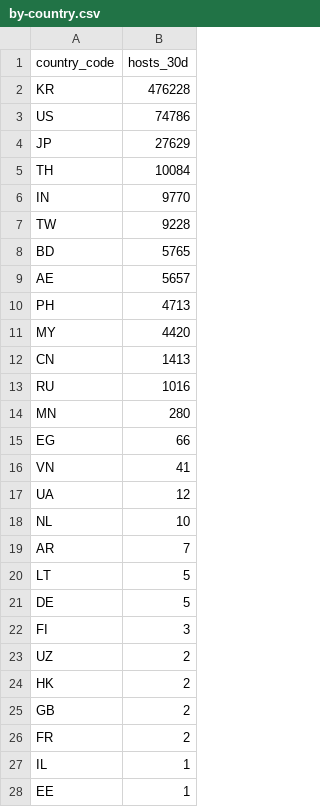
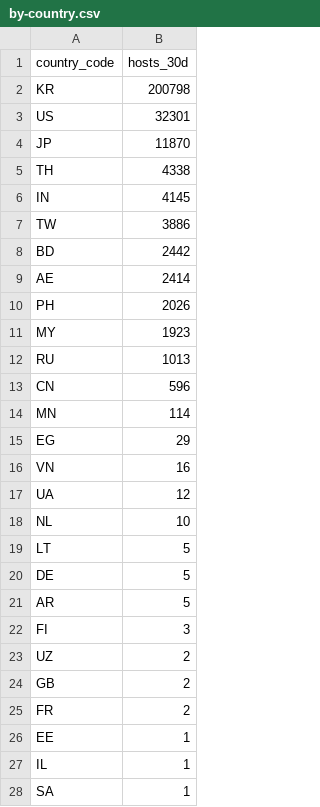
Before and after one commit to ScanSearch/internet-exposure-index, a CSV file: by-country.csv, drawn as a sheet; only a part is shown; the shorter side is filled out with more unchanged rows; the diff covers the shown part only.

```diff
--- a/by-country.csv
+++ b/by-country.csv
@@ -1,28 +1,27 @@
 country_code,hosts_30d
-KR,476228
-US,74786
-JP,27629
-TH,10084
-IN,9770
-TW,9228
-BD,5765
-AE,5657
-PH,4713
-MY,4420
-CN,1413
-RU,1016
-MN,280
-EG,66
-VN,41
+KR,200798
+US,32301
+JP,11870
+TH,4338
+IN,4145
+TW,3886
+BD,2442
+AE,2414
+PH,2026
+MY,1923
+RU,1013
+CN,596
+MN,114
+EG,29
+VN,16
 UA,12
 NL,10
-AR,7
 LT,5
 DE,5
+AR,5
 FI,3
 UZ,2
-HK,2
 GB,2
 FR,2
+EE,1
 IL,1
-EE,1
```
Also changed, not shown: 1 added row and 1 removed row elsewhere in this file, exposed-services.csv, history.csv, 6 other files.
